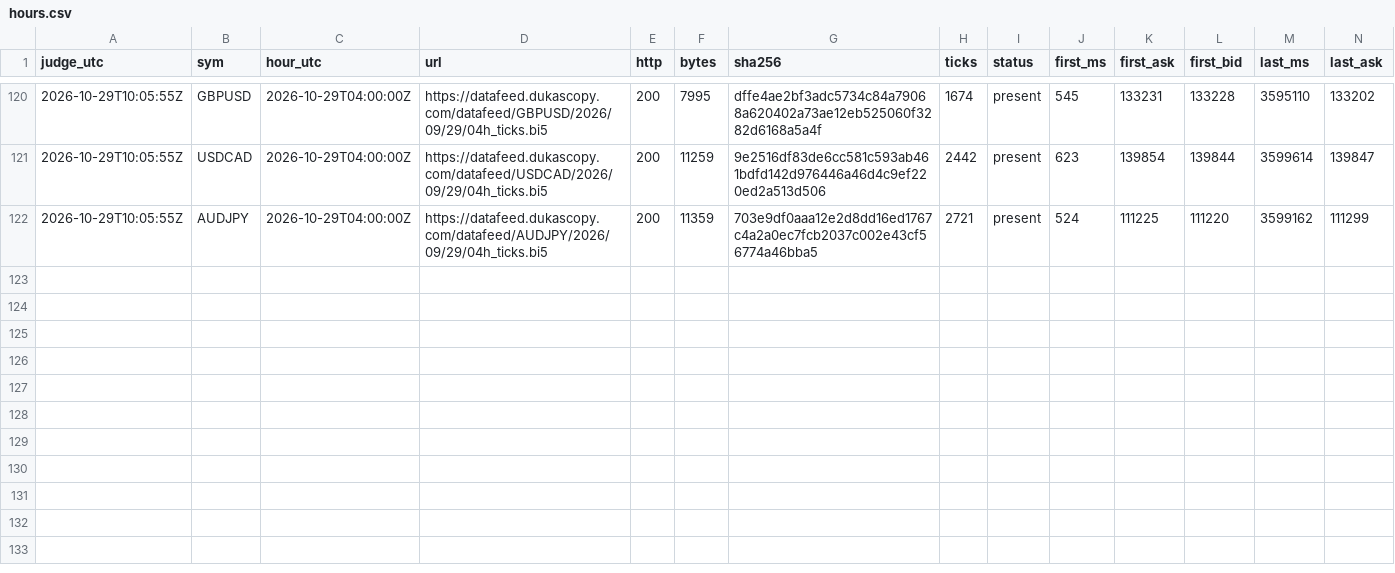
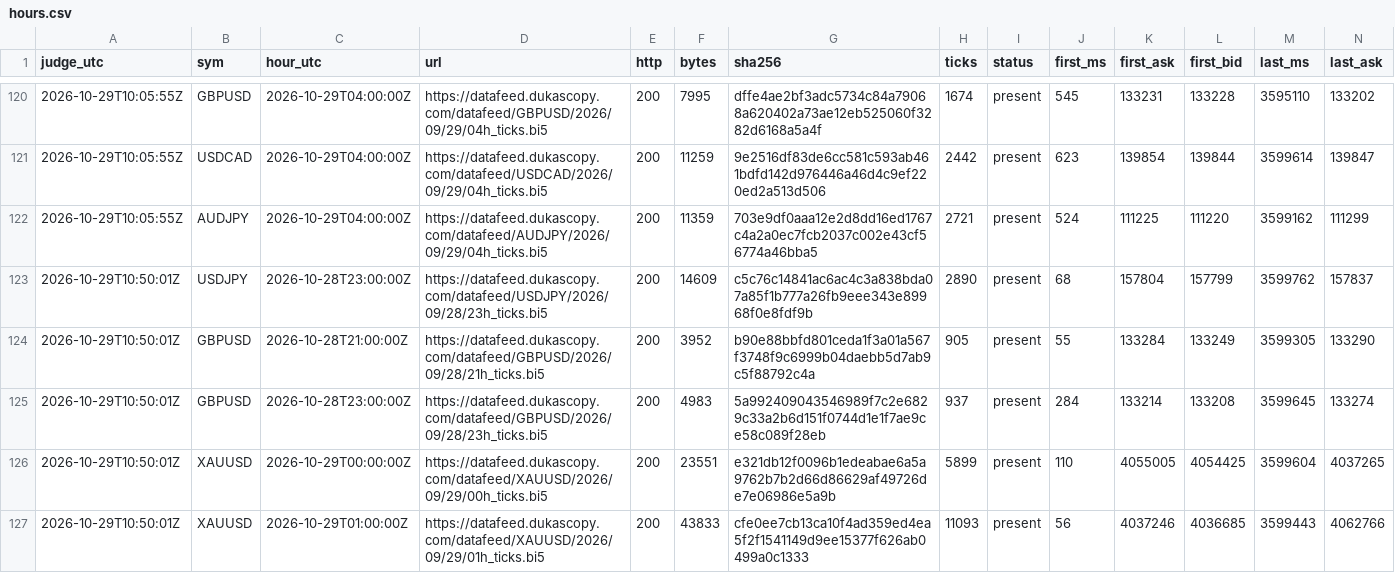
Before and after one commit to Mohamedalhaaj/gold-forward-watch, a CSV file: reports/judge_analyst/hours.csv, drawn as a sheet; only a part is shown, gaps mark what is left out; rows hold the shown columns only; the diff names each change by its address in the sheet, - before the commit and + after, or states it on an @@ line.

```diff
--- a/reports/judge_analyst/hours.csv
+++ b/reports/judge_analyst/hours.csv
+row 123: 2026-10-29T10:50:01Z | USDJPY | 2026-10-28T23:00:00Z | https://datafeed.dukascopy.com/datafeed/USDJPY/2026/09/28/23h_ticks.bi5 | 200 | 14609 | c5c76c14841ac6ac4c3a838bda07a85f1b777a26fb9eee343e89968f0e8fdf9b | 2890 | present | 68 | 157804 | 157799 | 3599762 | 157837
+row 124: 2026-10-29T10:50:01Z | GBPUSD | 2026-10-28T21:00:00Z | https://datafeed.dukascopy.com/datafeed/GBPUSD/2026/09/28/21h_ticks.bi5 | 200 | 3952 | b90e88bbfd801ceda1f3a01a567f3748f9c6999b04daebb5d7ab9c5f88792c4a | 905 | present | 55 | 133284 | 133249 | 3599305 | 133290
+row 125: 2026-10-29T10:50:01Z | GBPUSD | 2026-10-28T23:00:00Z | https://datafeed.dukascopy.com/datafeed/GBPUSD/2026/09/28/23h_ticks.bi5 | 200 | 4983 | 5a992409043546989f7c2e6829c33a2b6d151f0744d1e1f7ae9ce58c089f28eb | 937 | present | 284 | 133214 | 133208 | 3599645 | 133274
+row 126: 2026-10-29T10:50:01Z | XAUUSD | 2026-10-29T00:00:00Z | https://datafeed.dukascopy.com/datafeed/XAUUSD/2026/09/29/00h_ticks.bi5 | 200 | 23551 | e321db12f0096b1edeabae6a5a9762b7b2d66d86629af49726de7e06986e5a9b | 5899 | present | 110 | 4055005 | 4054425 | 3599604 | 4037265
+row 127: 2026-10-29T10:50:01Z | XAUUSD | 2026-10-29T01:00:00Z | https://datafeed.dukascopy.com/datafeed/XAUUSD/2026/09/29/01h_ticks.bi5 | 200 | 43833 | cfe0ee7cb13ca10f4ad359ed4ea5f2f1541149d9ee15377f626ab0499a0c1333 | 11093 | present | 56 | 4037246 | 4036685 | 3599443 | 4062766
```
Also changed, not shown: reports/judge_analyst/VERDICTS.csv, reports/judge_analyst/evidence.csv, 4 other files.
